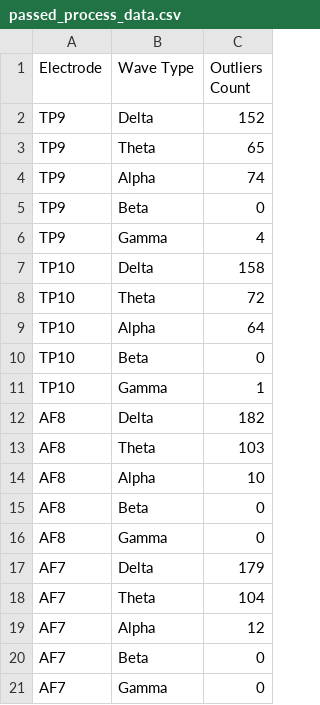
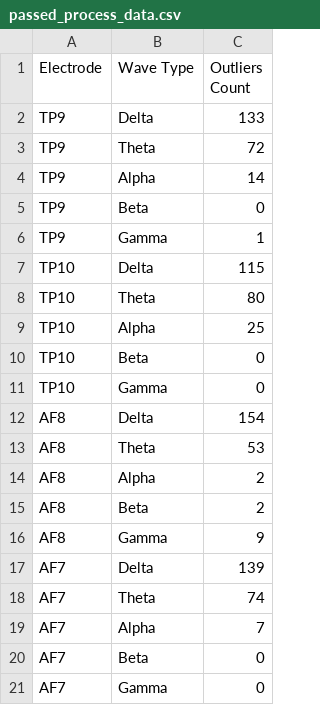
Before and after one commit to Amit-Snir/final-project, a CSV file: data/3. passed_process_data/passed_process_data.csv, drawn as a sheet.

```diff
--- a/data/3. passed_process_data/passed_process_data.csv
+++ b/data/3. passed_process_data/passed_process_data.csv
@@ -1,20 +1,20 @@
 Electrode,Wave Type,Outliers Count
-TP9,Delta,152
-TP9,Theta,65
-TP9,Alpha,74
+TP9,Delta,133
+TP9,Theta,72
+TP9,Alpha,14
 TP9,Beta,0
-TP9,Gamma,4
-TP10,Delta,158
-TP10,Theta,72
-TP10,Alpha,64
+TP9,Gamma,1
+TP10,Delta,115
+TP10,Theta,80
+TP10,Alpha,25
 TP10,Beta,0
-TP10,Gamma,1
-AF8,Delta,182
-AF8,Theta,103
-AF8,Alpha,10
-AF8,Beta,0
-AF8,Gamma,0
-AF7,Delta,179
-AF7,Theta,104
-AF7,Alpha,12
+TP10,Gamma,0
+AF8,Delta,154
+AF8,Theta,53
+AF8,Alpha,2
+AF8,Beta,2
+AF8,Gamma,9
+AF7,Delta,139
+AF7,Theta,74
+AF7,Alpha,7
 AF7,Beta,0
```
Also changed, not shown: 3 other files.
